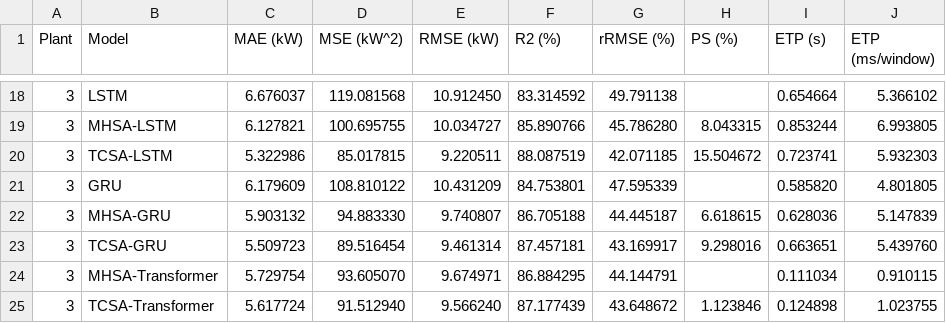
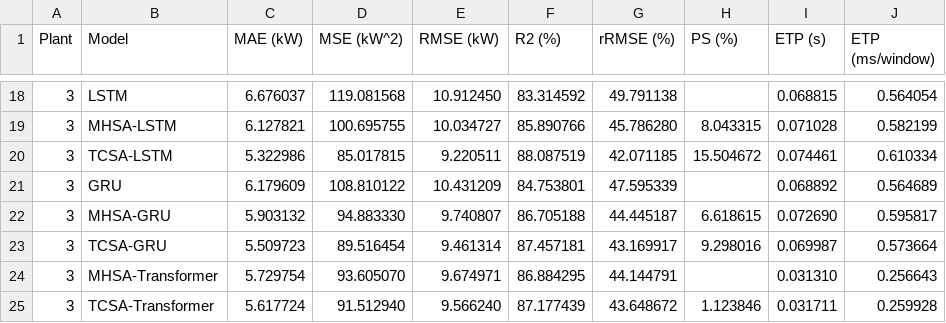
Before and after one commit to xundullah/Demo--TCSA-SolarGen-Prediction, a CSV file: Export/Data/Site-02/PredictionComparison-PkW-AllPlants-Metrics.csv, drawn as a sheet; only a part is shown, gaps mark what is left out; the diff covers the shown part only.

```diff
--- a/Export/Data/Site-02/PredictionComparison-PkW-AllPlants-Metrics.csv
+++ b/Export/Data/Site-02/PredictionComparison-PkW-AllPlants-Metrics.csv
@@ -18,8 +18,8 @@ Plant,Model,MAE (kW),MSE (kW^2),RMSE (kW),R2 (%),rRMSE (%),PS (%),ETP (s),ETP (m
-3,LSTM,6.676037,119.081568,10.912450,83.314592,49.791138,,0.654664,5.366102
-3,MHSA-LSTM,6.127821,100.695755,10.034727,85.890766,45.786280,8.043315,0.853244,6.993805
-3,TCSA-LSTM,5.322986,85.017815,9.220511,88.087519,42.071185,15.504672,0.723741,5.932303
-3,GRU,6.179609,108.810122,10.431209,84.753801,47.595339,,0.585820,4.801805
-3,MHSA-GRU,5.903132,94.883330,9.740807,86.705188,44.445187,6.618615,0.628036,5.147839
-3,TCSA-GRU,5.509723,89.516454,9.461314,87.457181,43.169917,9.298016,0.663651,5.439760
-3,MHSA-Transformer,5.729754,93.605070,9.674971,86.884295,44.144791,,0.111034,0.910115
-3,TCSA-Transformer,5.617724,91.512940,9.566240,87.177439,43.648672,1.123846,0.124898,1.023755
+3,LSTM,6.676037,119.081568,10.912450,83.314592,49.791138,,0.068815,0.564054
+3,MHSA-LSTM,6.127821,100.695755,10.034727,85.890766,45.786280,8.043315,0.071028,0.582199
+3,TCSA-LSTM,5.322986,85.017815,9.220511,88.087519,42.071185,15.504672,0.074461,0.610334
+3,GRU,6.179609,108.810122,10.431209,84.753801,47.595339,,0.068892,0.564689
+3,MHSA-GRU,5.903132,94.883330,9.740807,86.705188,44.445187,6.618615,0.072690,0.595817
+3,TCSA-GRU,5.509723,89.516454,9.461314,87.457181,43.169917,9.298016,0.069987,0.573664
+3,MHSA-Transformer,5.729754,93.605070,9.674971,86.884295,44.144791,,0.031310,0.256643
+3,TCSA-Transformer,5.617724,91.512940,9.566240,87.177439,43.648672,1.123846,0.031711,0.259928
```
Also changed, not shown: 32 edited cells elsewhere in this file, Sim/Site-02/AllPlants-Metrics.csv, 7 other files.
